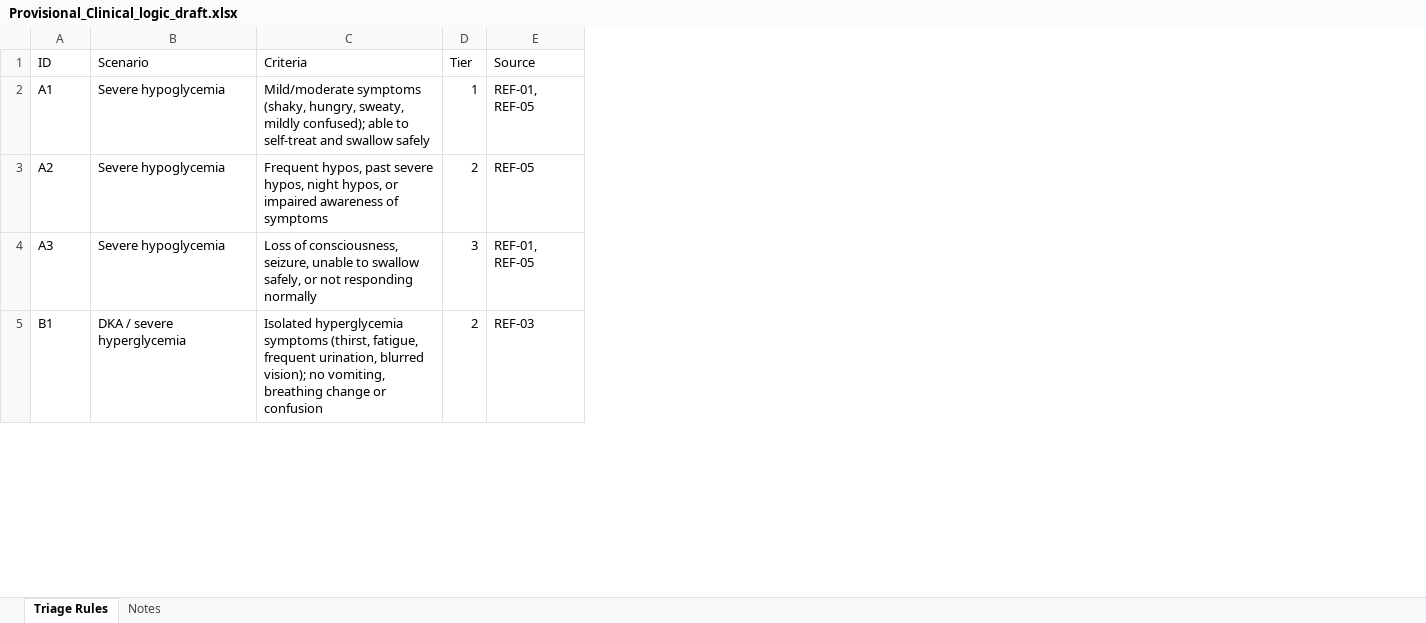
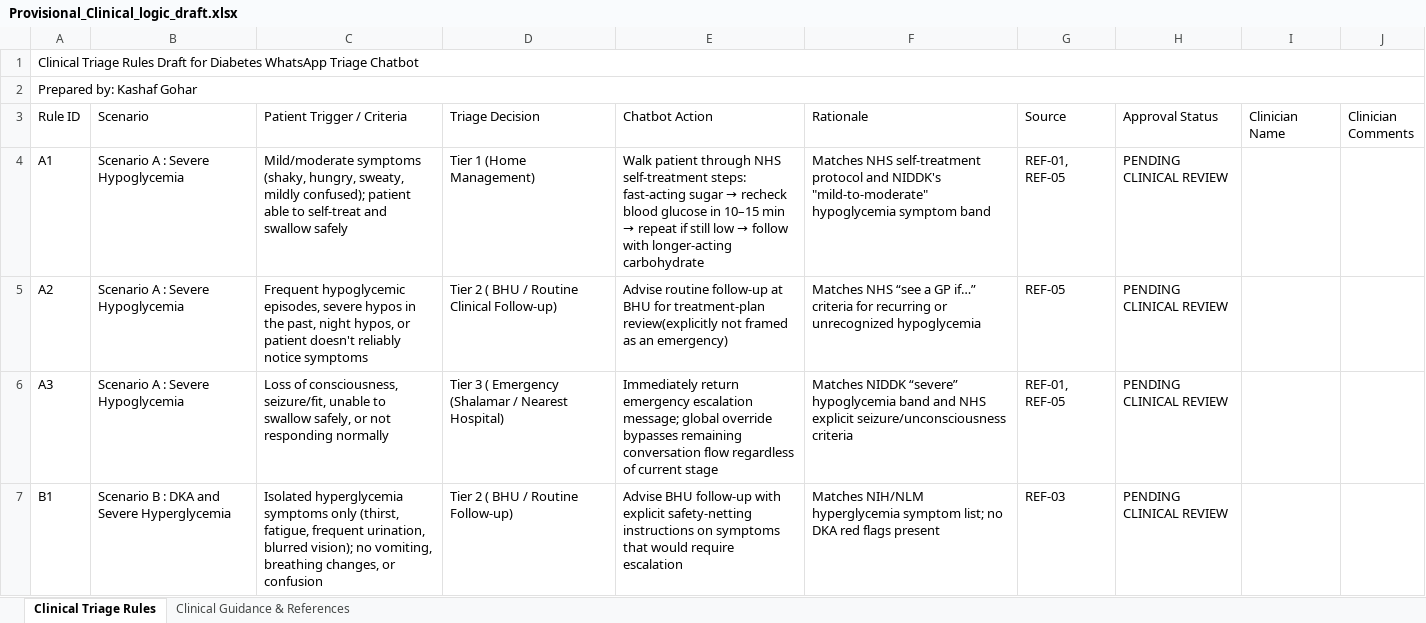
Before and after one commit to kashafgohar1/diabetes_chatbot, an Excel workbook: docs/Provisional_Clinical_logic_draft.xlsx, sheet Clinical Triage Rules, drawn as a sheet; only a part is shown; values as stored, in another font and other column widths than the file's, no cell formats; charts and pictures and conditional formats not drawn; removed rows and columns are numbered as before the commit, all else as after; the diff covers the shown part only; the diff names each change by its address in the sheet, - before the commit and + after, or states it on an @@ line.

```diff
--- a/docs/Provisional_Clinical_logic_draft.xlsx (sheet Clinical Triage Rules)
+++ b/docs/Provisional_Clinical_logic_draft.xlsx (sheet Clinical Triage Rules)
-sheet tab: Triage Rules
+sheet tab: Clinical Triage Rules
-sheet tab: Notes
+sheet tab: Clinical Guidance & References
-column C (Criteria), rows 2-5: Mild/moderate symptoms (shaky, hungry, sweaty, mildly confused); able to self-treat and swallow safely | Frequent hypos, past severe hypos, night hypos, or impaired awareness of symptoms | Loss of consciousness, seizure, unable to swallow safely, or not responding normally | Isolated hyperglycemia symptoms (thirst, fatigue, frequent urination, blurred vision); no vomiting, breathing change or confusion
-column D (Tier), rows 2-5: 1 | 2 | 3 | 2
+column C (Patient Trigger / Criteria), rows 4-7: Mild/moderate symptoms (shaky, hungry, sweaty, mildly confused); patient able to self-treat and swallow safely | Frequent hypoglycemic episodes, severe hypos in the past, night hypos, or patient doesn't reliably notice symptoms | Loss of consciousness, seizure/fit, unable to swallow safely, or not responding normally | Isolated hyperglycemia symptoms only (thirst, fatigue, frequent urination, blurred vision); no vomiting, breathing changes, or confusion
+column D (Triage Decision), rows 4-7: Tier 1 (Home Management) | Tier 2 ( BHU / Routine Clinical Follow-up) | Tier 3 ( Emergency (Shalamar / Nearest Hospital) | Tier 2 ( BHU / Routine Follow-up)
+column E (Chatbot Action), rows 4-7: Walk patient through NHS self-treatment steps: fast-acting sugar → recheck blood glucose in 10–15 min → repeat if still low → follow with longer-acting carbohydrate | Advise routine follow-up at BHU for treatment-plan review(explicitly not framed as an emergency) | Immediately return emergency escalation message; global override bypasses remaining conversation flow regardless of current stage | Advise BHU follow-up with explicit safety-netting instructions on symptoms that would require escalation
+column F (Rationale), rows 4-7: Matches NHS self-treatment protocol and NIDDK's "mild-to-moderate" hypoglycemia symptom band | Matches NHS “see a GP if…” criteria for recurring or unrecognized hypoglycemia | Matches NIDDK “severe” hypoglycemia band and NHS explicit seizure/unconsciousness criteria | Matches NIH/NLM hyperglycemia symptom list; no DKA red flags present
+column H (Approval Status), rows 4-7: all PENDING CLINICAL REVIEW
+column I (Clinician Name), empty
+column J (Clinician Comments), empty
+row 1: Clinical Triage Rules Draft for Diabetes WhatsApp Triage Chatbot
+row 2: Prepared by: Kashaf Gohar
-A3: ID
+A3: Rule ID
-B4:B6 (Scenario): Severe hypoglycemia
+B4:B6 (Scenario): Scenario A : Severe Hypoglycemia
-B7 (Scenario): DKA / severe hyperglycemia
+B7 (Scenario): Scenario B : DKA and Severe Hyperglycemia
```
Also changed, not shown: 15 edited cells and merged cells elsewhere in this sheet, sheet Clinical Guidance & References, cell formats, charts or pictures, 5 other files.
